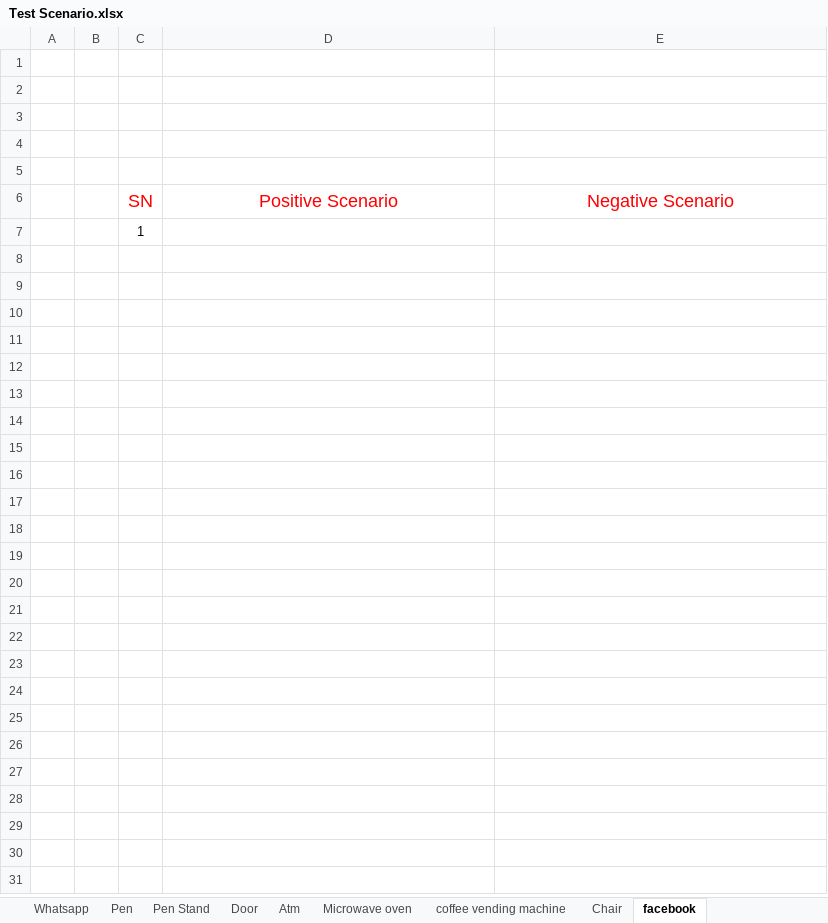
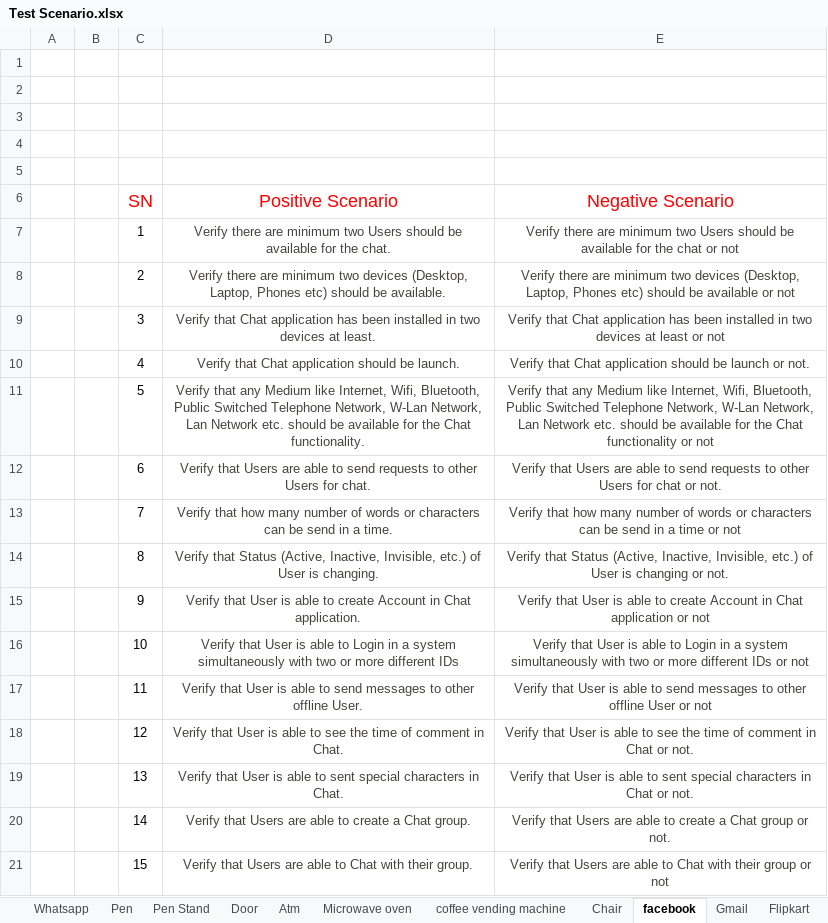
Before and after one commit to Niravg123/Nirav_Tops, an Excel workbook: Assignment/Module 2/Test Scenario.xlsx, sheet facebook, drawn as a sheet; values as stored, in another font and other column widths than the file's, no borders; removed rows and columns are numbered as before the commit, all else as after; the diff names each change by its address in the sheet, - before the commit and + after, or states it on an @@ line.

```diff
--- a/Assignment/Module 2/Test Scenario.xlsx (sheet facebook)
+++ b/Assignment/Module 2/Test Scenario.xlsx (sheet facebook)
+sheet tab: Gmail
+sheet tab: Flipkart
-row 7:  |  | 1
+row 7:  |  | 1 | Verify there are minimum two Users should be available for the chat. | Verify there are minimum two Users should be available for the chat or not
+row 8:  |  | 2 | Verify there are minimum two devices (Desktop, Laptop, Phones etc) should be available. | Verify there are minimum two devices (Desktop, Laptop, Phones etc) should be available or not
+row 9:  |  | 3 | Verify that Chat application has been installed in two devices at least. | Verify that Chat application has been installed in two devices at least or not
+row 10:  |  | 4 | Verify that Chat application should be launch. | Verify that Chat application should be launch or not.
+row 11:  |  | 5 | Verify that any Medium like Internet, Wifi, Bluetooth, Public Switched Telephone Network, W-Lan Network, Lan Network etc. should be available for the Chat functionality. | Verify that any Medium like Internet, Wifi, Bluetooth, Public Switched Telephone Network, W-Lan Network, Lan Network etc. should be available for the Chat functionality or not
+row 12:  |  | 6 | Verify that Users are able to send requests to other Users for chat. | Verify that Users are able to send requests to other Users for chat or not.
+row 13:  |  | 7 | Verify that how many number of words or characters can be send in a time. | Verify that how many number of words or characters can be send in a time or not
+row 14:  |  | 8 | Verify that Status (Active, Inactive, Invisible, etc.) of User is changing. | Verify that Status (Active, Inactive, Invisible, etc.) of User is changing or not.
+row 15:  |  | 9 | Verify that User is able to create Account in Chat application. | Verify that User is able to create Account in Chat application or not
+row 16:  |  | 10 | Verify that User is able to Login in a system simultaneously with two or more different IDs | Verify that User is able to Login in a system simultaneously with two or more different IDs or not
+row 17:  |  | 11 | Verify that User is able to send messages to other offline User. | Verify that User is able to send messages to other offline User or not
+row 18:  |  | 12 | Verify that User is able to see the time of comment in Chat. | Verify that User is able to see the time of comment in Chat or not.
+row 19:  |  | 13 | Verify that User is able to sent special characters in Chat. | Verify that User is able to sent special characters in Chat or not.
+row 20:  |  | 14 | Verify that Users are able to create a Chat group. | Verify that Users are able to create a Chat group or not.
+row 21:  |  | 15 | Verify that Users are able to Chat with their group. | Verify that Users are able to Chat with their group or not
```
Also changed, not shown: sheet Atm, sheet Microwave oven, sheet coffee vending machine, sheet Door, sheet Pen Stand, other sheet tabs.
